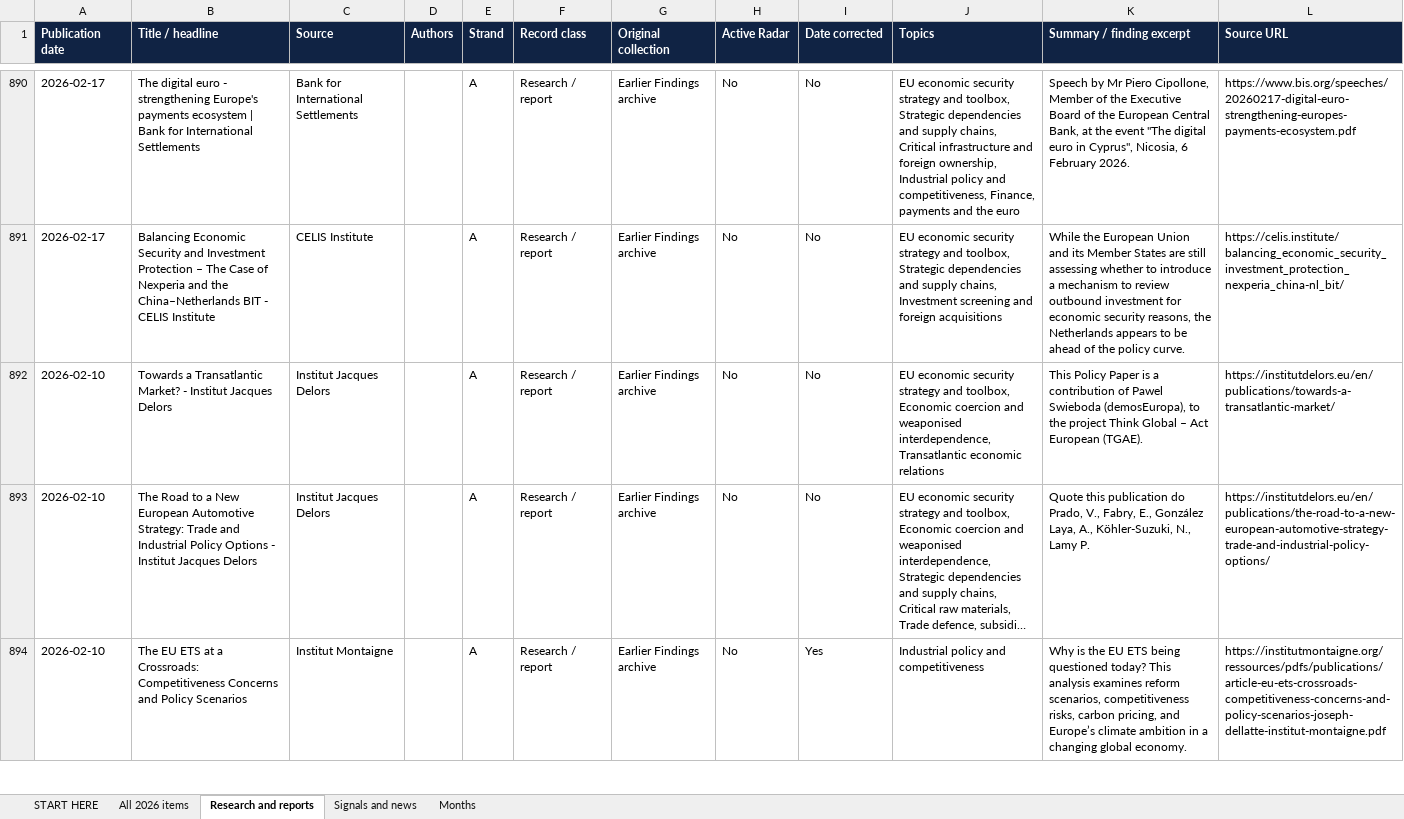
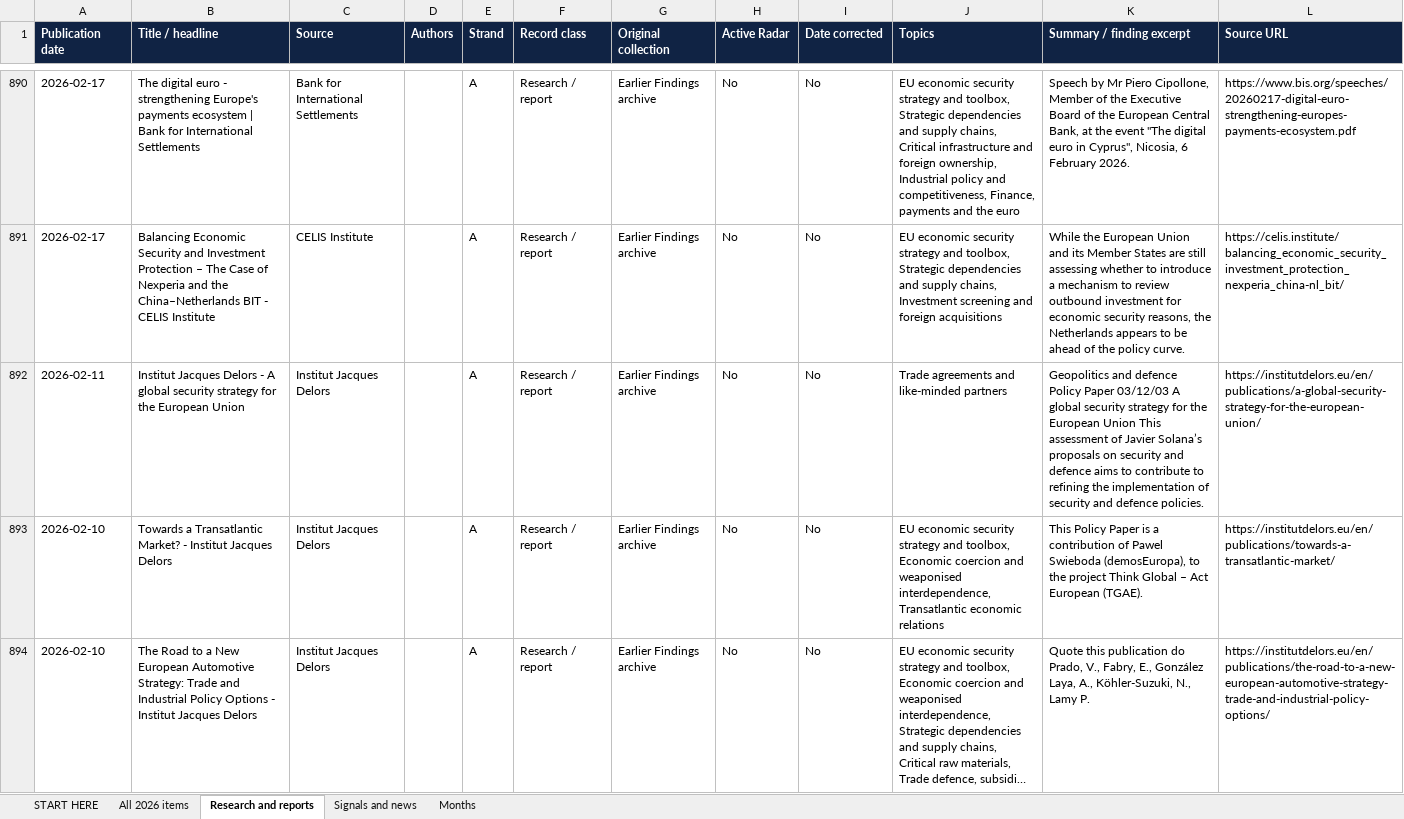
Before and after one commit to vevirm/Europe, an Excel workbook: 2026-stuff/2026_publications.xlsx, sheet Research and reports, drawn as a sheet; only a part is shown, gaps mark what is left out; the shorter side is filled out with more unchanged rows; long unchanged cells end in …; values as stored, in another font and other column widths than the file's, no borders; the diff covers the shown part only; the diff names each change by its address in the sheet, - before the commit and + after, or states it on an @@ line.

```diff
--- a/2026-stuff/2026_publications.xlsx (sheet Research and reports)
+++ b/2026-stuff/2026_publications.xlsx (sheet Research and reports)
+row 892: 2026-02-11 | Institut Jacques Delors - A global security strategy for the European Union | Institut Jacques Delors |  | A | Research / report | Earlier Findings archive | No | No | Trade agreements and like-minded partners | Geopolitics and defence Policy Paper 03/12/03 A global security strategy for the European Union This assessment of Javier Solana’s proposals on security and defence aims to contribute to refining the implementation of security and defence policies. | https://institutdelors.eu/en/publications/a-global-security-strategy-for-the-european-union/
```
Also changed, not shown: 2 added rows elsewhere in this sheet, sheet All 2026 items, sheet Months, sheet START HERE, 1 other file.
